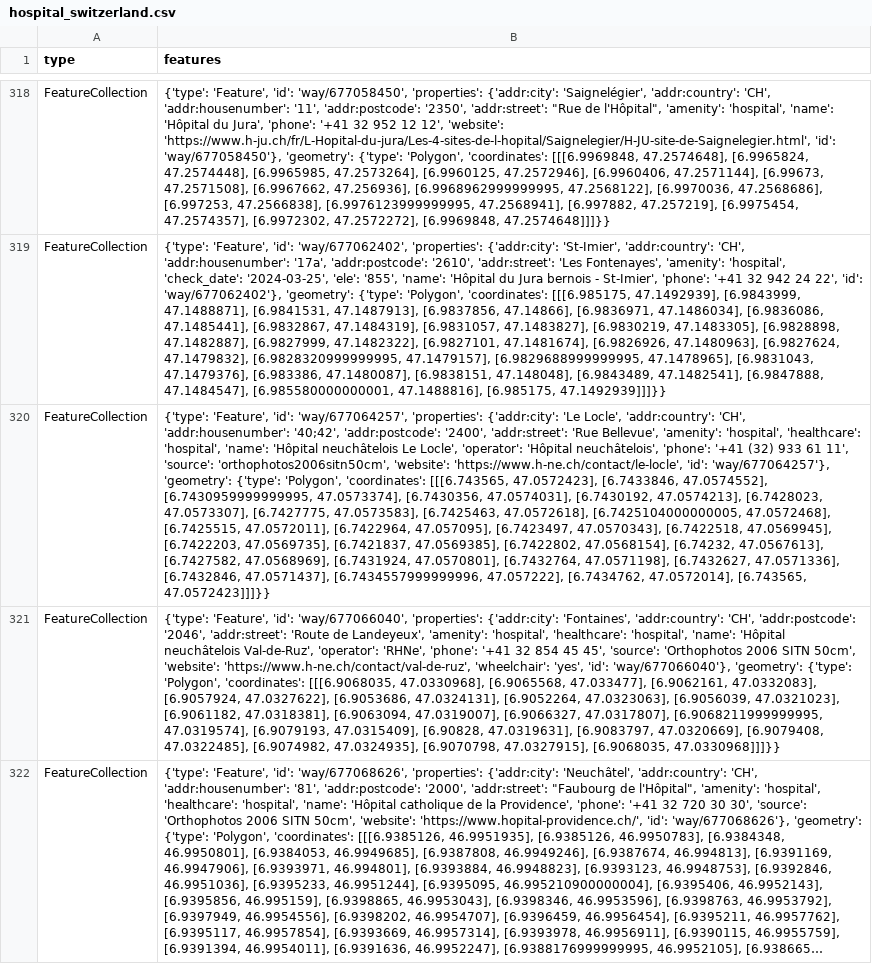
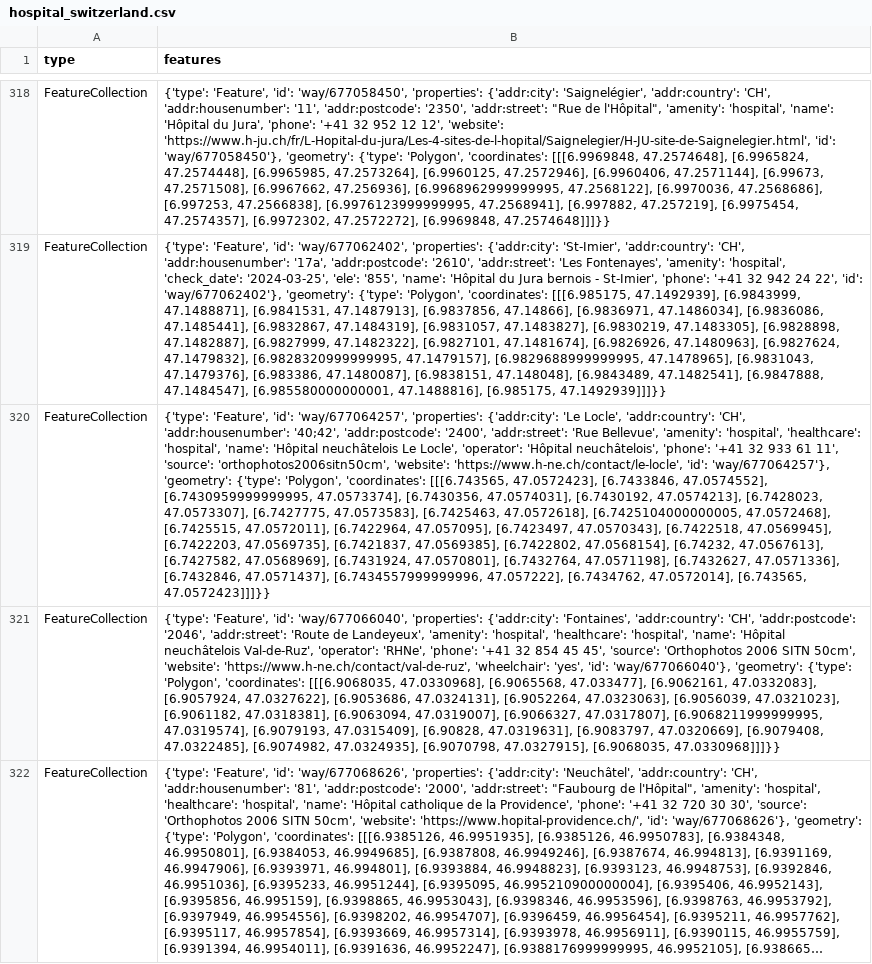
Before and after one commit to OpenBracketsCH/rescue-data, a CSV file: data/csv/facilities/hospital/hospital_switzerland.csv, drawn as a sheet; only a part is shown, gaps mark what is left out; long unchanged cells end in …; the diff covers the shown part only; the diff names each change by its address in the sheet, - before the commit and + after, or states it on an @@ line.

```diff
--- a/data/csv/facilities/hospital/hospital_switzerland.csv
+++ b/data/csv/facilities/hospital/hospital_switzerland.csv
-B320 (features): …'phone': '+41 (32) 933 61…
+B320 (features): …'phone': '+41 32 933 61…
```
Also changed, not shown: 1 edited cell elsewhere in this file, data/csv/defis/defis_stadt_zh.csv, data/csv/facilities/social_facilities/social_facilities_dispo_srz.csv, 5 other files.
